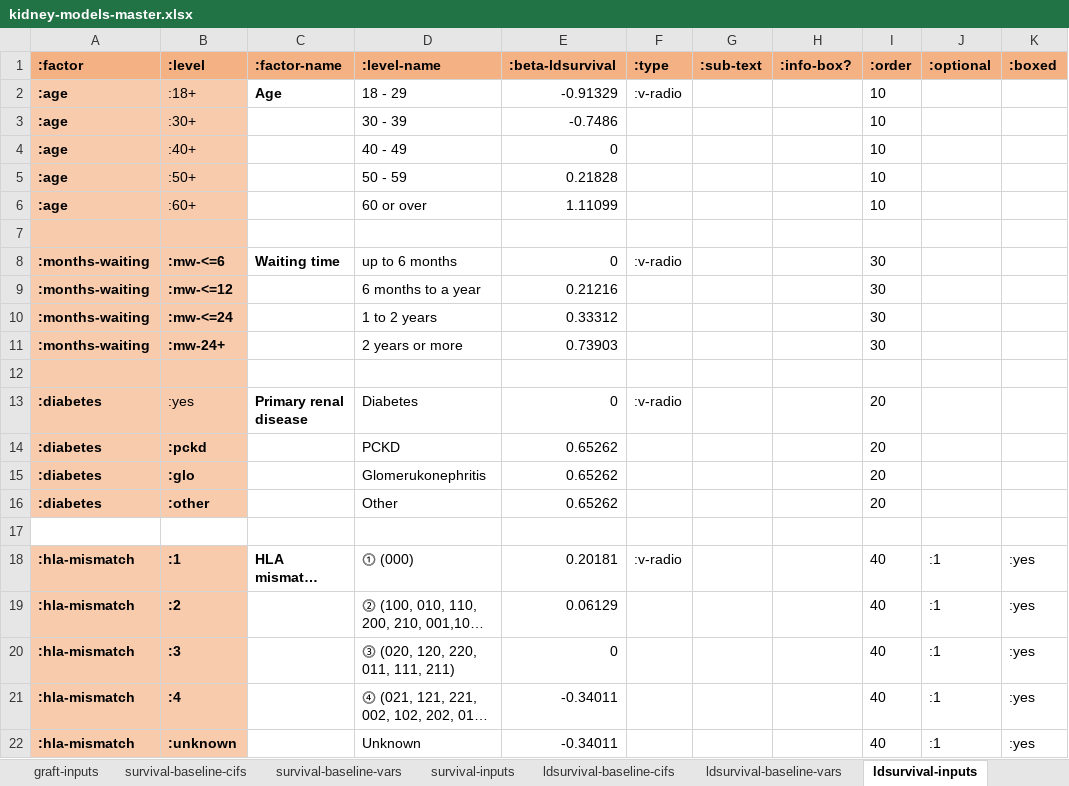
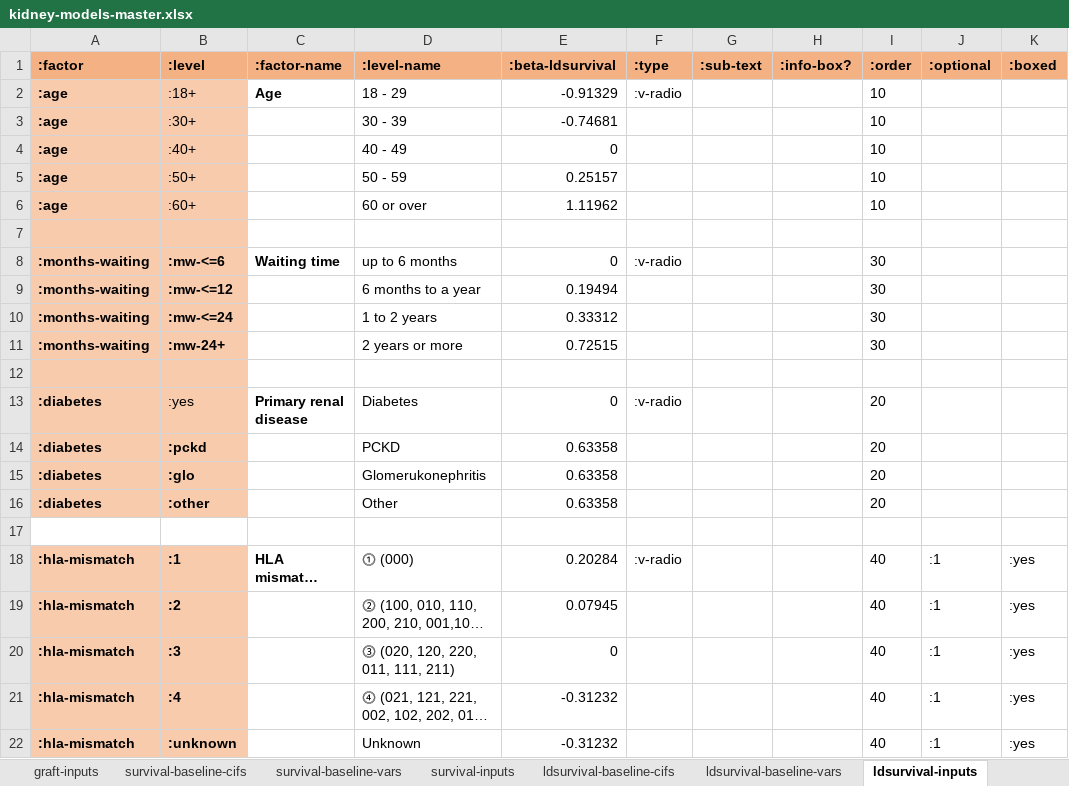
Before and after one commit to WintonCentre/kcp, an Excel workbook: resources/kidney-models-master.xlsx, sheet ldsurvival-inputs, drawn as a sheet; only a part is shown; long unchanged cells end in …; values as stored, in another font and other column widths than the file's, no borders; the diff names each change by its address in the sheet, - before the commit and + after, or states it on an @@ line.

```diff
--- a/resources/kidney-models-master.xlsx (sheet ldsurvival-inputs)
+++ b/resources/kidney-models-master.xlsx (sheet ldsurvival-inputs)
-E3 (:beta-ldsurvival): -0.7486
+E3 (:beta-ldsurvival): -0.74681
-E5 (:beta-ldsurvival): 0.21828
+E5 (:beta-ldsurvival): 0.25157
-E6 (:beta-ldsurvival): 1.11099
+E6 (:beta-ldsurvival): 1.11962
-E9 (:beta-ldsurvival): 0.21216
+E9 (:beta-ldsurvival): 0.19494
-E11 (:beta-ldsurvival): 0.73903
+E11 (:beta-ldsurvival): 0.72515
-E14:E16 (:beta-ldsurvival): 0.65262
+E14:E16 (:beta-ldsurvival): 0.63358
-E18 (:beta-ldsurvival): 0.20181
+E18 (:beta-ldsurvival): 0.20284
-E19 (:beta-ldsurvival): 0.06129
+E19 (:beta-ldsurvival): 0.07945
-E21:E22 (:beta-ldsurvival): -0.34011
+E21:E22 (:beta-ldsurvival): -0.31232
```
Also changed, not shown: sheet waiting-baseline-cifs, sheet waiting-inputs, sheet ldgraft-inputs, resources/lung-models-master.xlsx, 28 other files.
